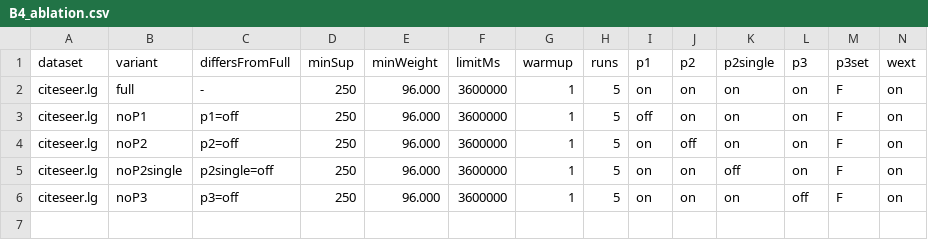
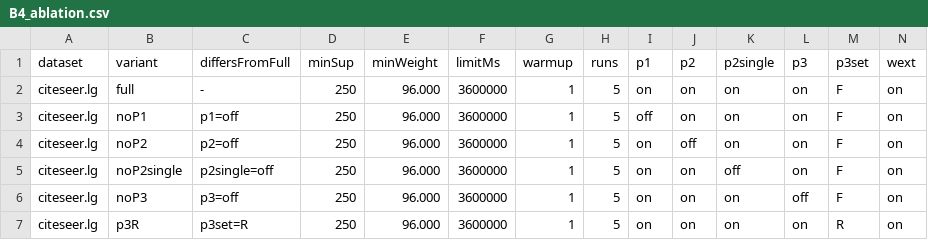
Before and after one commit to tran-minh-thai/welt-weighted-fsm, a CSV file: results/v2_revision/20261021_2047_Admin-PC/B4_ablation.csv, drawn as a sheet; only a part is shown; rows hold the shown columns only; the diff names each change by its address in the sheet, - before the commit and + after, or states it on an @@ line.

Commit message:
Results: ablation p3R citeseer.lg minSup=250: OK

```diff
--- a/results/v2_revision/20261021_2047_Admin-PC/B4_ablation.csv
+++ b/results/v2_revision/20261021_2047_Admin-PC/B4_ablation.csv
+row 7: citeseer.lg | p3R | p3set=R | 250 | 96.000 | 3600000 | 1 | 5 | on | on | on | on | R | on
```
